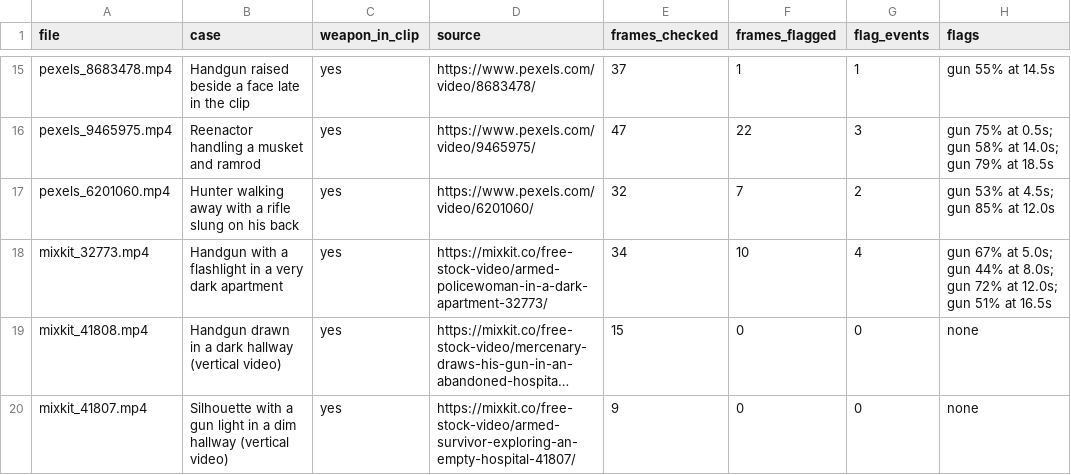
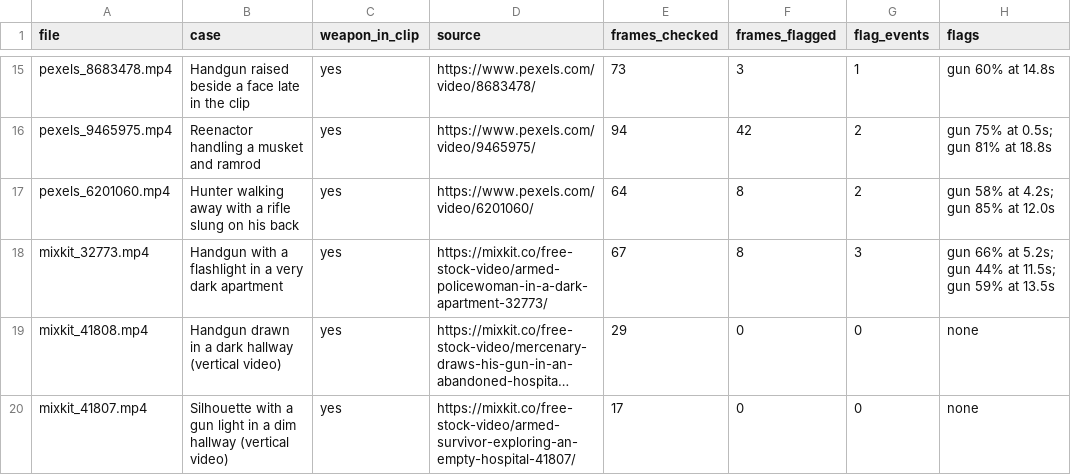
Before and after one commit to nateramos/WatchDog, a CSV file: tracking/eval/results.csv, drawn as a sheet; only a part is shown, gaps mark what is left out; long unchanged cells end in …; the diff covers the shown part only; the diff names each change by its address in the sheet, - before the commit and + after, or states it on an @@ line.

```diff
--- a/tracking/eval/results.csv
+++ b/tracking/eval/results.csv
-E15 (frames_checked): 37
+E15 (frames_checked): 73
-F15 (frames_flagged): 1
+F15 (frames_flagged): 3
-H15 (flags): gun 55% at 14.5s
+H15 (flags): gun 60% at 14.8s
-E16 (frames_checked): 47
+E16 (frames_checked): 94
-F16 (frames_flagged): 22
+F16 (frames_flagged): 42
-G16 (flag_events): 3
+G16 (flag_events): 2
-H16 (flags): gun 75% at 0.5s; gun 58% at 14.0s; gun 79% at 18.5s
+H16 (flags): gun 75% at 0.5s; gun 81% at 18.8s
-E17 (frames_checked): 32
+E17 (frames_checked): 64
-F17 (frames_flagged): 7
+F17 (frames_flagged): 8
-H17 (flags): gun 53% at 4.5s; gun 85% at 12.0s
+H17 (flags): gun 58% at 4.2s; gun 85% at 12.0s
-E18 (frames_checked): 34
+E18 (frames_checked): 67
-F18 (frames_flagged): 10
+F18 (frames_flagged): 8
-G18 (flag_events): 4
+G18 (flag_events): 3
-H18 (flags): gun 67% at 5.0s; gun 44% at 8.0s; gun 72% at 12.0s; gun 51% at 16.5s
+H18 (flags): gun 66% at 5.2s; gun 44% at 11.5s; gun 59% at 13.5s
-E19 (frames_checked): 15
+E19 (frames_checked): 29
-E20 (frames_checked): 9
+E20 (frames_checked): 17
```
Also changed, not shown: 33 edited cells elsewhere in this file.
